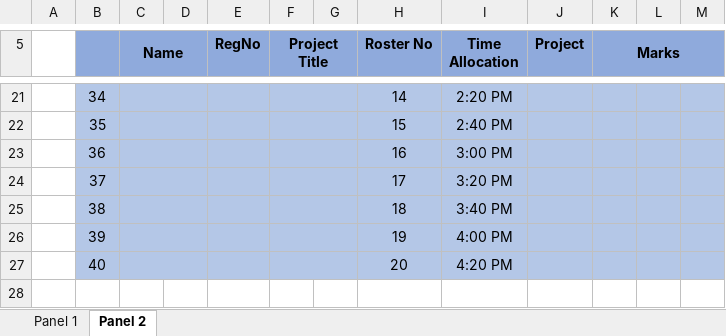
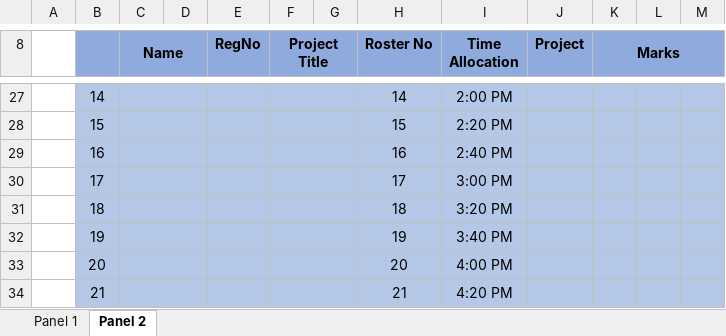
Before and after one commit to rurigi-waweru/RandomisingPresentationDate, an Excel workbook: (Friday) Presentation Roster and Marksheet.xlsx, sheet Panel 2, drawn as a sheet; only a part is shown, gaps mark what is left out; values as stored, in another font and other column widths than the file's, no borders; removed rows and columns are numbered as before the commit, all else as after; the diff covers the shown part only; the diff names each change by its address in the sheet, - before the commit and + after, or states it on an @@ line.

```diff
--- a/(Friday) Presentation Roster and Marksheet.xlsx (sheet Panel 2)
+++ b/(Friday) Presentation Roster and Marksheet.xlsx (sheet Panel 2)
-B27: 34
+B27: 14
-I27 (Time Allocation): 2:20 PM
+I27 (Time Allocation): 2:00 PM
-B28: 35
+B28: 15
-I28 (Time Allocation): 2:40 PM
+I28 (Time Allocation): 2:20 PM
-row 23:  | 36 |  |  |  |  |  | 16 | 3:00 PM
+row 29:  | 16 |  |  |  |  |  | 16 | 2:40 PM
-B30: 37
+B30: 17
-I30 (Time Allocation): 3:20 PM
+I30 (Time Allocation): 3:00 PM
-B31: 38
+B31: 18
-I31 (Time Allocation): 3:40 PM
+I31 (Time Allocation): 3:20 PM
-B32: 39
+B32: 19
-I32 (Time Allocation): 4:00 PM
+I32 (Time Allocation): 3:40 PM
-B33: 40
+B33: 20
-I33 (Time Allocation): 4:20 PM
+I33 (Time Allocation): 4:00 PM
+row 34:  | 21 |  |  |  |  |  | 21 | 4:20 PM
```
Also changed, not shown: 13 added rows, 7 removed rows, 13 edited cells, cell formats and merged cells elsewhere in this sheet, sheet Panel 1, 2 other files.
